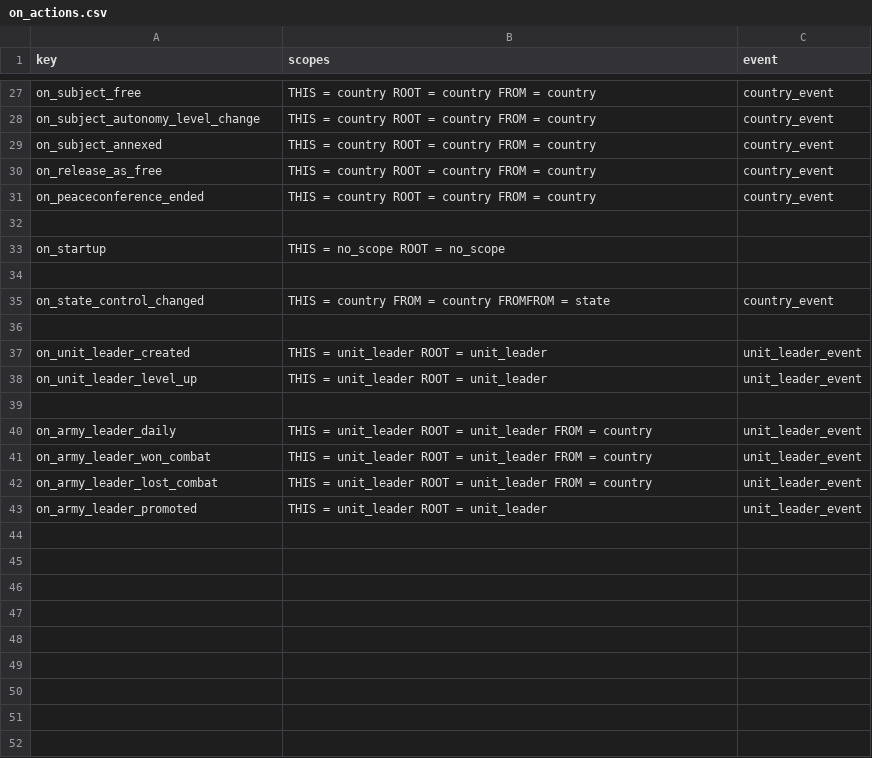
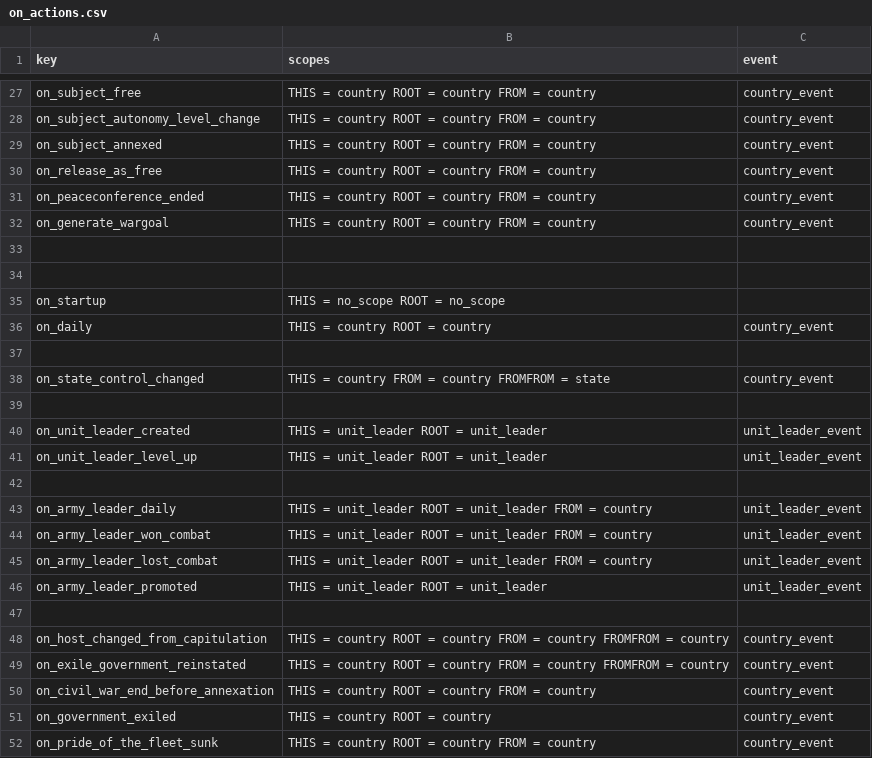
Before and after one commit to cwtools/cwtools-hoi4-config, a CSV file: Config/on_actions.csv, drawn as a sheet; only a part is shown, gaps mark what is left out; the diff names each change by its address in the sheet, - before the commit and + after, or states it on an @@ line.

Commit message:
Add missing on_actions

```diff
--- a/Config/on_actions.csv
+++ b/Config/on_actions.csv
+row 32: on_generate_wargoal | THIS = country ROOT = country FROM = country | country_event
+row 33: (empty)
+row 36: on_daily | THIS = country ROOT = country | country_event
+row 47: (empty)
+row 48: on_host_changed_from_capitulation | THIS = country ROOT = country FROM = country FROMFROM = country | country_event
+row 49: on_exile_government_reinstated | THIS = country ROOT = country FROM = country FROMFROM = country | country_event
+row 50: on_civil_war_end_before_annexation | THIS = country ROOT = country FROM = country | country_event
+row 51: on_government_exiled | THIS = country ROOT = country | country_event
+row 52: on_pride_of_the_fleet_sunk | THIS = country ROOT = country FROM = country | country_event
```
